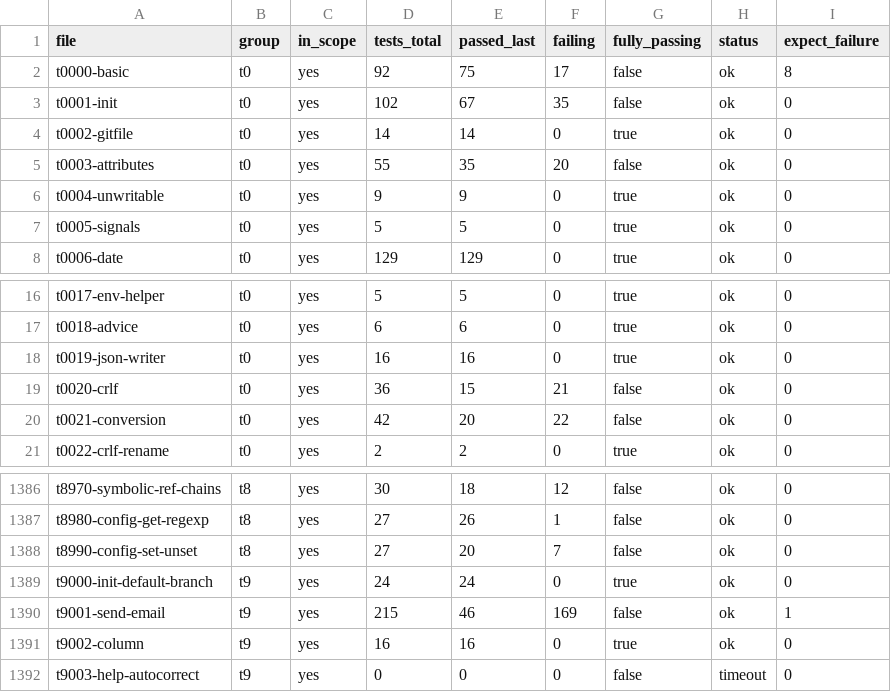
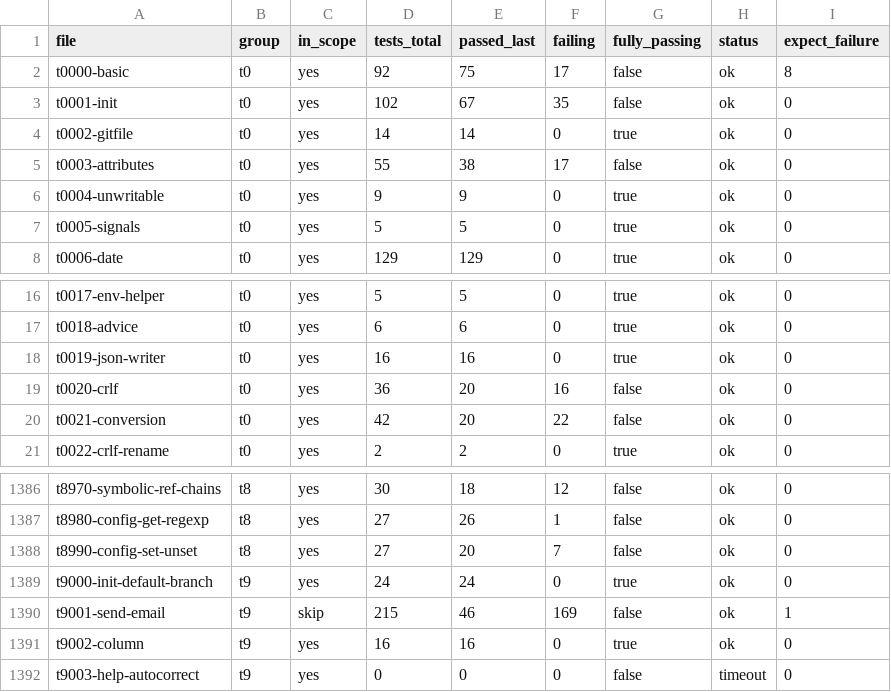
Before and after one commit to schacon/grit, a CSV file: data/test-files.csv, drawn as a sheet; only a part is shown, gaps mark what is left out.

```diff
--- a/data/test-files.csv
+++ b/data/test-files.csv
@@ -4,3 +4,3 @@ t0001-init	t0	yes	102	67	35	false	ok	0
 t0002-gitfile	t0	yes	14	14	0	true	ok	0
-t0003-attributes	t0	yes	55	35	20	false	ok	0
+t0003-attributes	t0	yes	55	38	17	false	ok	0
 t0004-unwritable	t0	yes	9	9	0	true	ok	0
@@ -18,3 +18,3 @@ t0018-advice	t0	yes	6	6	0	true	ok	0
 t0019-json-writer	t0	yes	16	16	0	true	ok	0
-t0020-crlf	t0	yes	36	15	21	false	ok	0
+t0020-crlf	t0	yes	36	20	16	false	ok	0
 t0021-conversion	t0	yes	42	20	22	false	ok	0
@@ -1389,3 +1389,3 @@ t8990-config-set-unset	t8	yes	27	20	7	false	ok	0
 t9000-init-default-branch	t9	yes	24	24	0	true	ok	0
-t9001-send-email	t9	yes	215	46	169	false	ok	1
+t9001-send-email	t9	skip	215	46	169	false	ok	1
 t9002-column	t9	yes	16	16	0	true	ok	0
```
Also changed, not shown: 28 other files.
